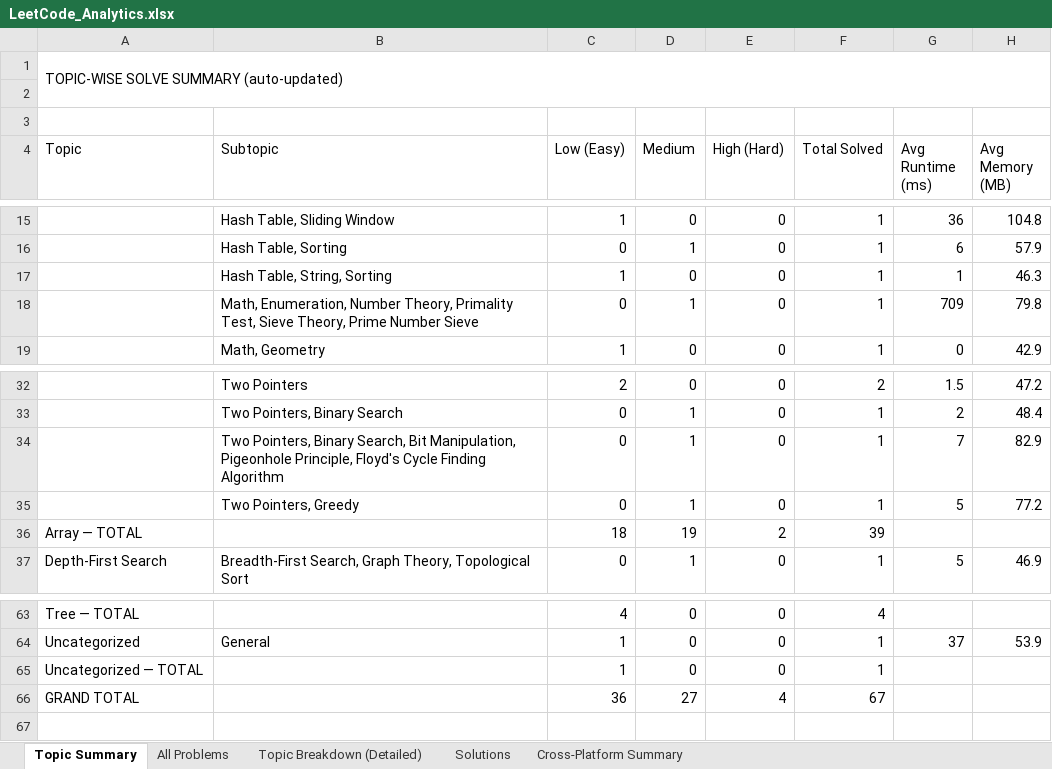
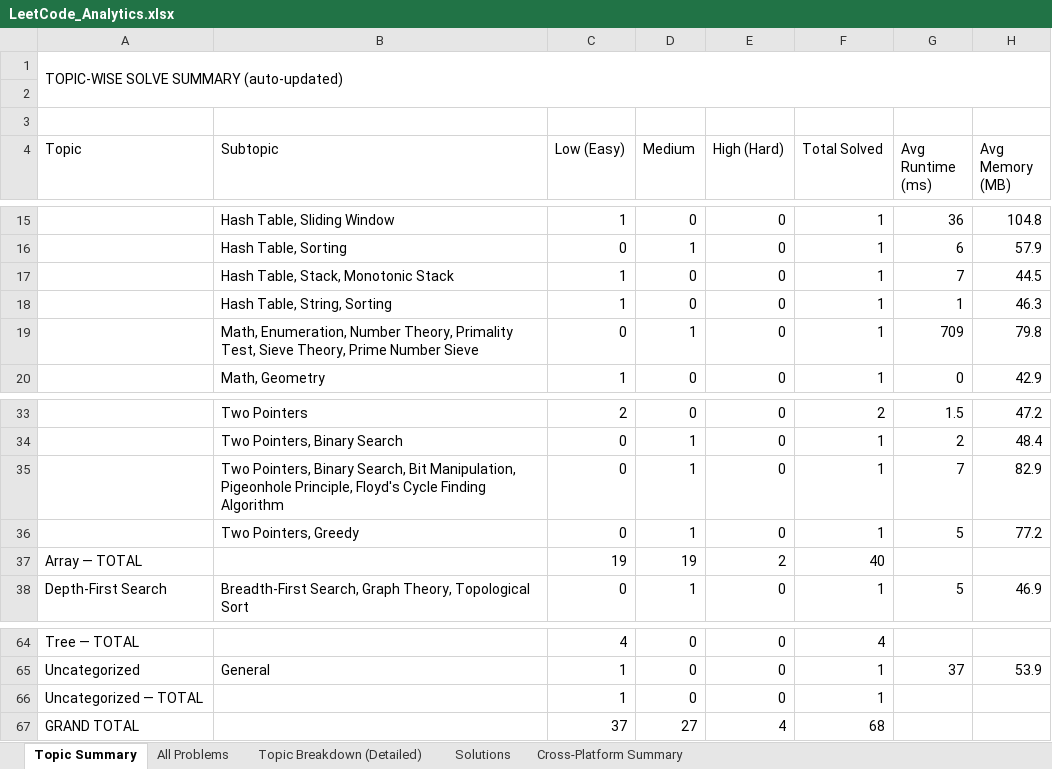
Before and after one commit to jaganathan-v/LeetCode_solutions, an Excel workbook: reports/LeetCode_Analytics.xlsx, sheet Topic Summary, drawn as a sheet; only a part is shown, gaps mark what is left out; values as stored, in another font and other column widths than the file's, no cell formats; addresses are those after the commit; the diff names each change by its address in the sheet, - before the commit and + after, or states it on an @@ line.

```diff
--- a/reports/LeetCode_Analytics.xlsx (sheet Topic Summary)
+++ b/reports/LeetCode_Analytics.xlsx (sheet Topic Summary)
+row 17:  | Hash Table, Stack, Monotonic Stack | 1 | 0 | 0 | 1 | 7 | 44.5
-C37 (Low (Easy)): 18
+C37 (Low (Easy)): 19
-F37 (Total Solved): 39
+F37 (Total Solved): 40
-C67 (Low (Easy)): 36
+C67 (Low (Easy)): 37
-F67 (Total Solved): 67
+F67 (Total Solved): 68
```
Also changed, not shown: sheet All Problems, sheet Topic Breakdown (Detailed), sheet Solutions, sheet Cross-Platform Summary, cell formats, 1 other file.
